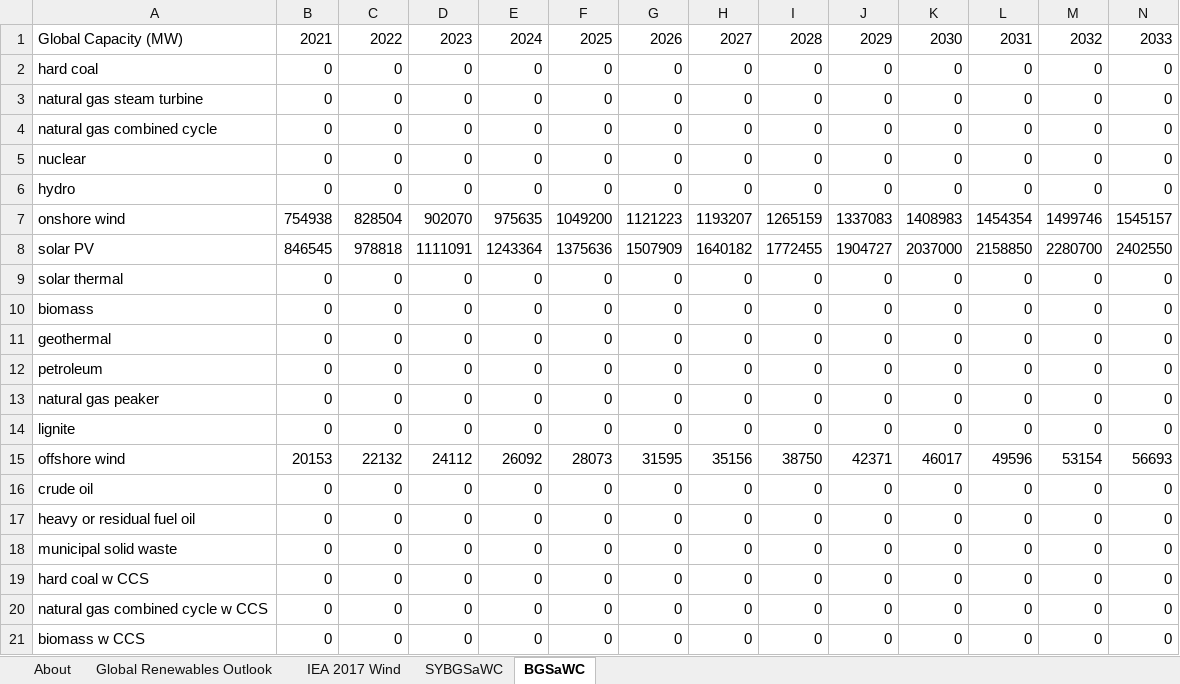
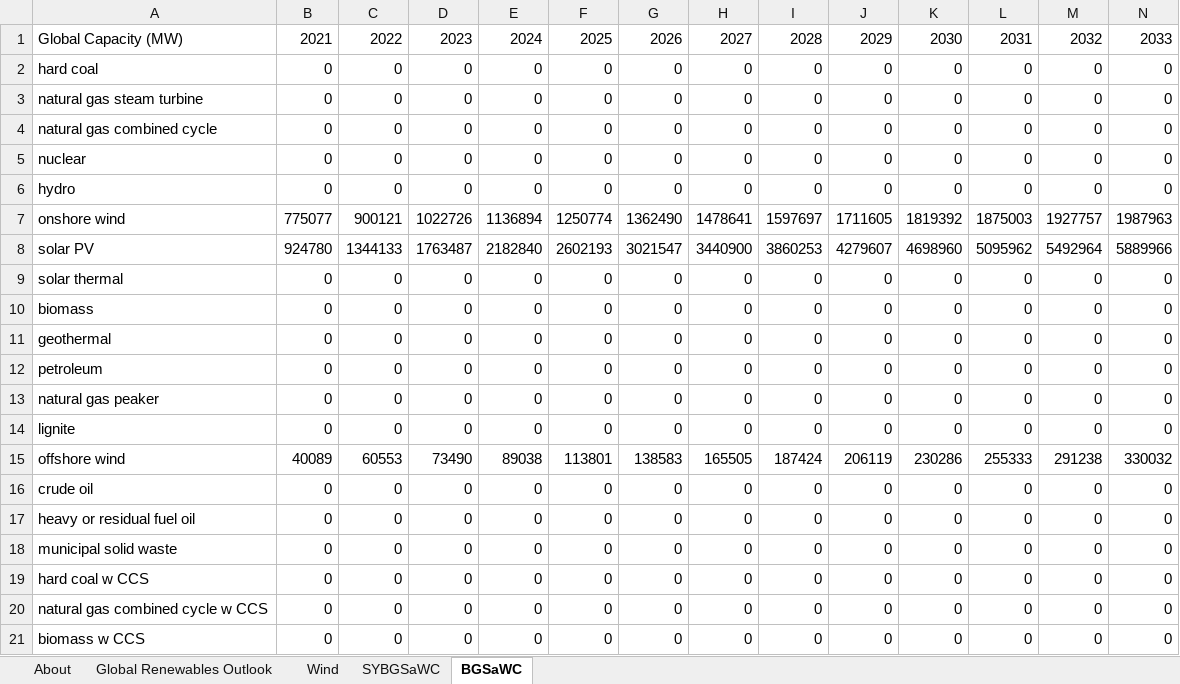
Before and after one commit to EnergyInnovation/eps-alabama, an Excel workbook: InputData/endo-learn/BGSaWC/BAU Global Solar and Wind Cap.xlsx, sheet BGSaWC, drawn as a sheet; only a part is shown; values as stored, in another font and other column widths than the file's, no borders; removed rows and columns are numbered as before the commit, all else as after; rows hold the shown columns only; the diff names each change by its address in the sheet, - before the commit and + after, or states it on an @@ line.

```diff
--- a/InputData/endo-learn/BGSaWC/BAU Global Solar and Wind Cap.xlsx (sheet BGSaWC)
+++ b/InputData/endo-learn/BGSaWC/BAU Global Solar and Wind Cap.xlsx (sheet BGSaWC)
-sheet tab: IEA 2017 Wind
+sheet tab: Wind
-row 7: onshore wind | 754938 | 828504 | 902070 | 975635 | 1049200 | 1121223 | 1193207 | 1265159 | 1337083 | 1408983 | 1454354 | 1499746 | 1545157
-row 8: solar PV | 846545 | 978818 | 1111091 | 1243364 | 1375636 | 1507909 | 1640182 | 1772455 | 1904727 | 2037000 | 2158850 | 2280700 | 2402550
+row 7: onshore wind | 775077 | 900121 | 1022726 | 1136894 | 1250774 | 1362490 | 1478641 | 1597697 | 1711605 | 1819392 | 1875003 | 1927757 | 1987963
+row 8: solar PV | 924780 | 1344133 | 1763487 | 2182840 | 2602193 | 3021547 | 3440900 | 3860253 | 4279607 | 4698960 | 5095962 | 5492964 | 5889966
-row 15: offshore wind | 20153 | 22132 | 24112 | 26092 | 28073 | 31595 | 35156 | 38750 | 42371 | 46017 | 49596 | 53154 | 56693
+row 15: offshore wind | 40089 | 60553 | 73490 | 89038 | 113801 | 138583 | 165505 | 187424 | 206119 | 230286 | 255333 | 291238 | 330032
```
Also changed, not shown: sheet Global Renewables Outlook, sheet About, sheet SYBGSaWC, charts or pictures, InputData/ctrl-settings/BAEPAbCiPC/Bool Are Energy Prices Affected by Chng in Production Costs.xlsx, InputData/elec/BCoESC/BAU Cost of Electricity Sector Capital.xlsx, 57 other files.
